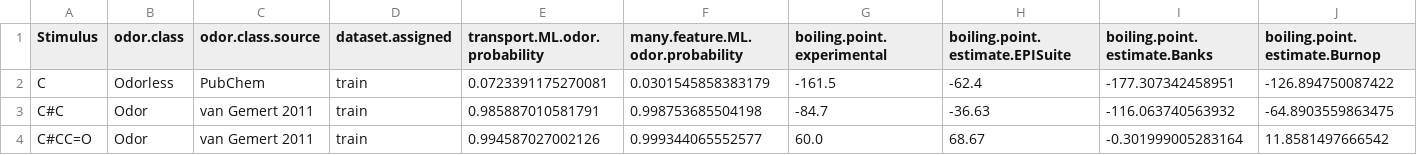
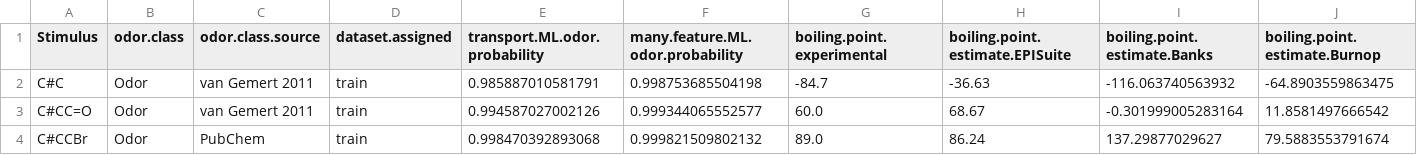
Before and after one commit to chemcognition-lab/dreamix, a CSV file: datasets/mayhew_2022/mayhew_2022_combined.csv, drawn as a sheet; only a part is shown; the shorter side is filled out with more unchanged rows; rows hold the shown columns only; the diff names each change by its address in the sheet, - before the commit and + after, or states it on an @@ line.

```diff
--- a/datasets/mayhew_2022/mayhew_2022_combined.csv
+++ b/datasets/mayhew_2022/mayhew_2022_combined.csv
-row 2: C | Odorless | PubChem | train | 0.0723391175270081 | 0.0301545858383179 | -161.5 | -62.4 | -177.307342458951 | -126.894750087422
```
Also changed, not shown: 1 other file.
